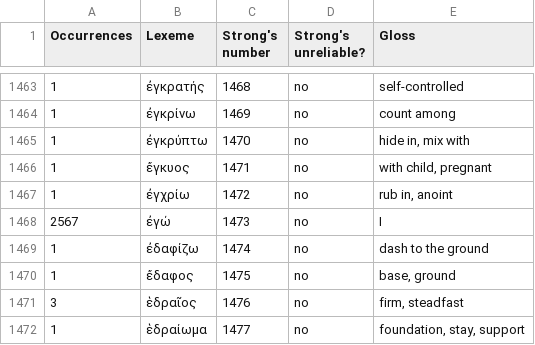
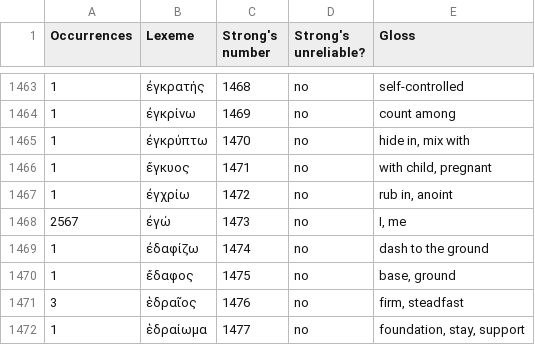
Before and after one commit to EzerIT/BibleOL, a CSV file: lexicons/greek_en.csv, drawn as a sheet; only a part is shown, gaps mark what is left out.

```diff
--- a/lexicons/greek_en.csv
+++ b/lexicons/greek_en.csv
@@ -1467,3 +1467,3 @@
 1,"ἐγχρίω",1472,"no","rub in, anoint"
-2567,"ἐγώ",1473,"no","I"
+2567,"ἐγώ",1473,"no","I, me"
 1,"ἐδαφίζω",1474,"no","dash to the ground"
```
Also changed, not shown: lexicons/aram_nl.csv, lexicons/heb_da.csv, 2 other files.
